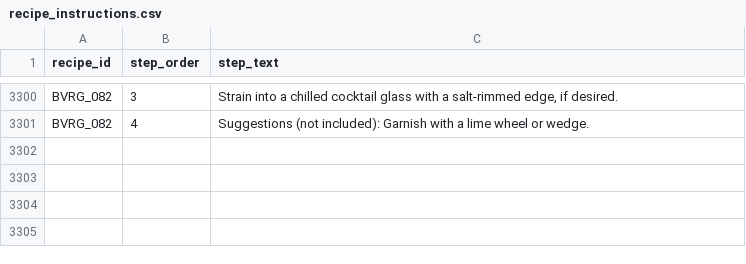
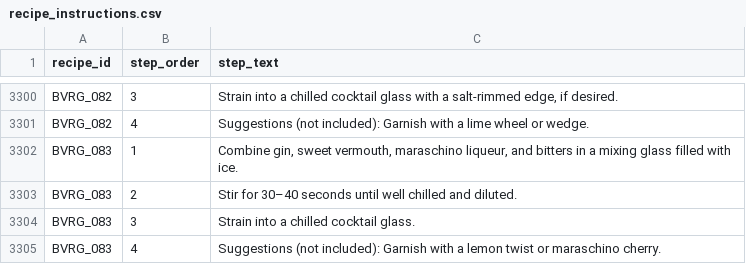
Before and after one commit to tlgeorgemailcom/daily-plate, a CSV file: recipes_v3/data/recipe_instructions.csv, drawn as a sheet; only a part is shown, gaps mark what is left out.

Commit message:
BVRG_083 Martinez — gin, sweet vermouth, maraschino, bitters — Rule D 94.4g 190.7 kcal/100g

```diff
--- a/recipes_v3/data/recipe_instructions.csv
+++ b/recipes_v3/data/recipe_instructions.csv
@@ -3301 +3301,5 @@ BVRG_082,3,"Strain into a chilled cocktail glass with a salt-rimmed edge, if des
 BVRG_082,4,Suggestions (not included): Garnish with a lime wheel or wedge.
+BVRG_083,1,"Combine gin, sweet vermouth, maraschino liqueur, and bitters in a mixing glass filled with ice."
+BVRG_083,2,Stir for 30–40 seconds until well chilled and diluted.
+BVRG_083,3,Strain into a chilled cocktail glass.
+BVRG_083,4,Suggestions (not included): Garnish with a lemon twist or maraschino cherry.
```
Also changed, not shown: recipes_v3/data/recipe_ingredients.csv, recipes_v3/data/recipe_sections.csv, 4 other files.
